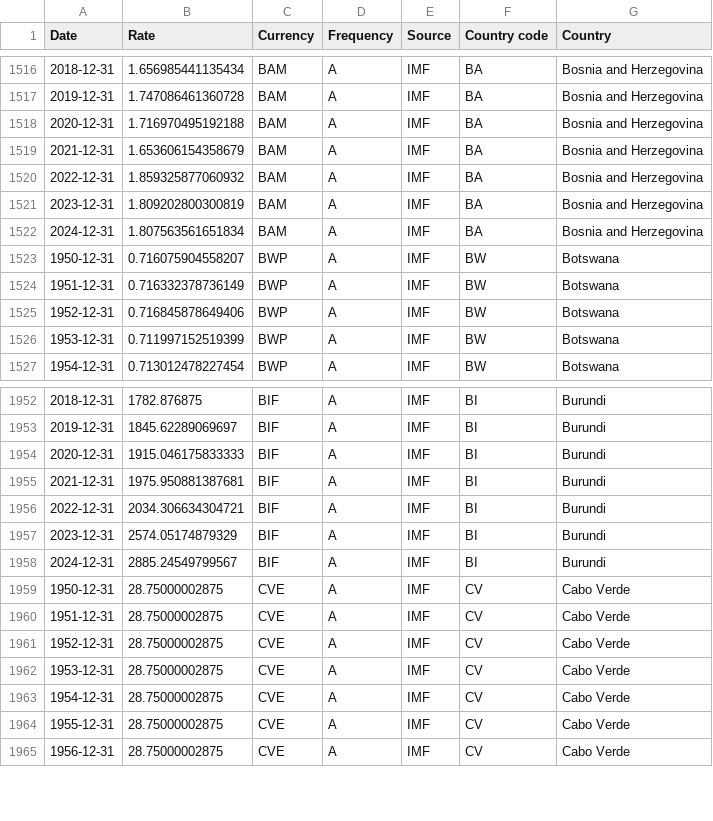
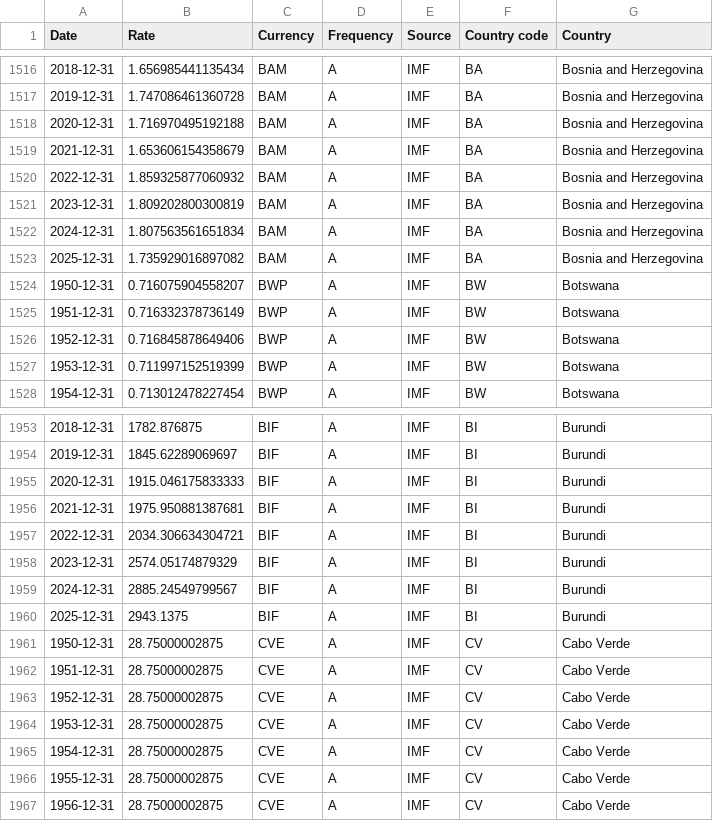
Before and after one commit to codeforIATI/imf-exchangerates, a CSV file: imf_exchangerates_A_ENDA_USD.csv, drawn as a sheet; only a part is shown, gaps mark what is left out.

```diff
--- a/imf_exchangerates_A_ENDA_USD.csv
+++ b/imf_exchangerates_A_ENDA_USD.csv
@@ -1522,2 +1522,3 @@ Date,Rate,Currency,Frequency,Source,Country code,Country
 2024-12-31,1.807563561651834,BAM,A,IMF,BA,Bosnia and Herzegovina
+2025-12-31,1.735929016897082,BAM,A,IMF,BA,Bosnia and Herzegovina
 1950-12-31,0.716075904558207,BWP,A,IMF,BW,Botswana
@@ -1958,2 +1959,3 @@ Date,Rate,Currency,Frequency,Source,Country code,Country
 2024-12-31,2885.24549799567,BIF,A,IMF,BI,Burundi
+2025-12-31,2943.1375,BIF,A,IMF,BI,Burundi
 1950-12-31,28.75000002875,CVE,A,IMF,CV,Cabo Verde
```
Also changed, not shown: 2 other files.
